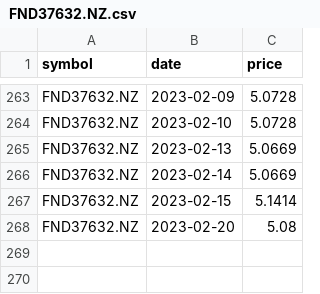
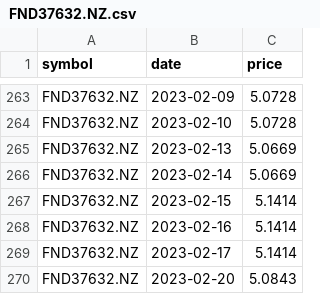
Before and after one commit to lihop/quotes, a CSV file: FND37632.NZ.csv, drawn as a sheet; only a part is shown, gaps mark what is left out.

```diff
--- a/FND37632.NZ.csv
+++ b/FND37632.NZ.csv
@@ -267,2 +267,4 @@ FND37632.NZ,2023-02-14,5.0669
 FND37632.NZ,2023-02-15,5.1414
-FND37632.NZ,2023-02-20,5.08
+FND37632.NZ,2023-02-16,5.1414
+FND37632.NZ,2023-02-17,5.1414
+FND37632.NZ,2023-02-20,5.0843
```
Also changed, not shown: FND79.NZ.csv, FND8205.NZ.csv, 6 other files.
